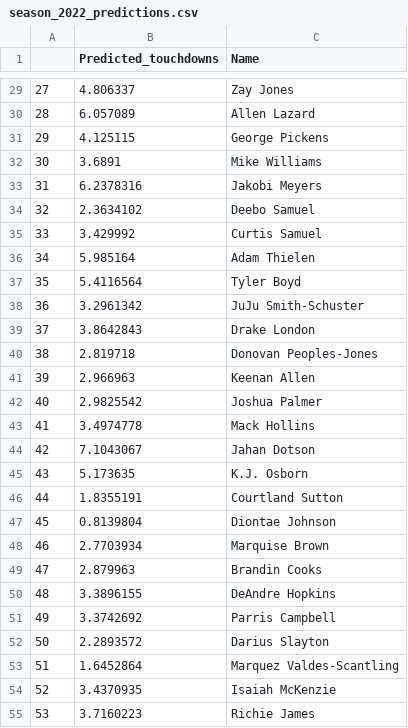
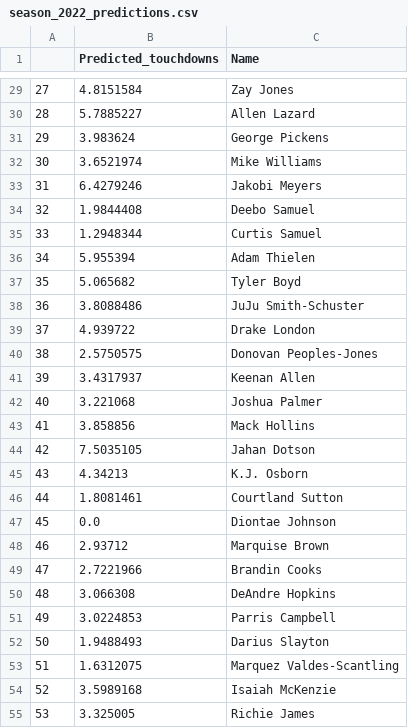
Before and after one commit to hugosp95/Project4_NFL_Data_Analytics, a CSV file: season_2022_predictions.csv, drawn as a sheet; only a part is shown, gaps mark what is left out; the diff covers the shown part only.

```diff
--- a/season_2022_predictions.csv
+++ b/season_2022_predictions.csv
@@ -29,27 +29,27 @@
-27,4.806337,Zay Jones
-28,6.057089,Allen Lazard
-29,4.125115,George Pickens
-30,3.6891,Mike Williams
-31,6.2378316,Jakobi Meyers
-32,2.3634102,Deebo Samuel
-33,3.429992,Curtis Samuel
-34,5.985164,Adam Thielen
-35,5.4116564,Tyler Boyd
-36,3.2961342,JuJu Smith-Schuster
-37,3.8642843,Drake London
-38,2.819718,Donovan Peoples-Jones
-39,2.966963,Keenan Allen
-40,2.9825542,Joshua Palmer
-41,3.4974778,Mack Hollins
-42,7.1043067,Jahan Dotson
-43,5.173635,K.J. Osborn
-44,1.8355191,Courtland Sutton
-45,0.8139804,Diontae Johnson
-46,2.7703934,Marquise Brown
-47,2.879963,Brandin Cooks
-48,3.3896155,DeAndre Hopkins
-49,3.3742692,Parris Campbell
-50,2.2893572,Darius Slayton
-51,1.6452864,Marquez Valdes-Scantling
-52,3.4370935,Isaiah McKenzie
-53,3.7160223,Richie James
+27,4.8151584,Zay Jones
+28,5.7885227,Allen Lazard
+29,3.983624,George Pickens
+30,3.6521974,Mike Williams
+31,6.4279246,Jakobi Meyers
+32,1.9844408,Deebo Samuel
+33,1.2948344,Curtis Samuel
+34,5.955394,Adam Thielen
+35,5.065682,Tyler Boyd
+36,3.8088486,JuJu Smith-Schuster
+37,4.939722,Drake London
+38,2.5750575,Donovan Peoples-Jones
+39,3.4317937,Keenan Allen
+40,3.221068,Joshua Palmer
+41,3.858856,Mack Hollins
+42,7.5035105,Jahan Dotson
+43,4.34213,K.J. Osborn
+44,1.8081461,Courtland Sutton
+45,0.0,Diontae Johnson
+46,2.93712,Marquise Brown
+47,2.7221966,Brandin Cooks
+48,3.066308,DeAndre Hopkins
+49,3.0224853,Parris Campbell
+50,1.9488493,Darius Slayton
+51,1.6312075,Marquez Valdes-Scantling
+52,3.5989168,Isaiah McKenzie
+53,3.325005,Richie James
```
Also changed, not shown: 126 edited cells elsewhere in this file, 1 other file.
